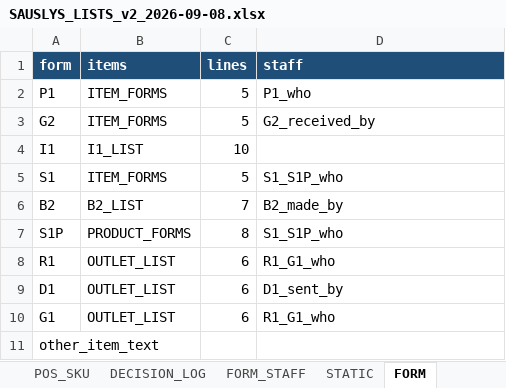
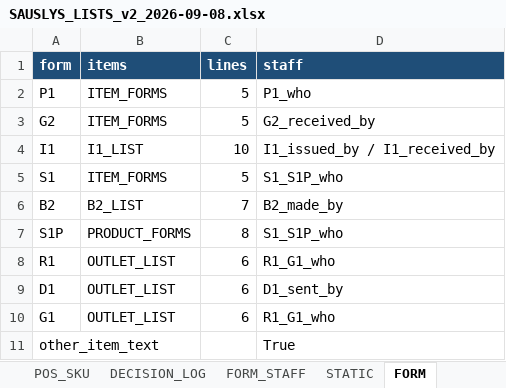
Before and after one commit to saadtabani09/sauslys-ops, an Excel workbook: forms/SAUSLYS_LISTS_v2_2026-09-08.xlsx, sheet FORM, drawn as a sheet; values as stored, in another font and other column widths than the file's, no borders; the diff names each change by its address in the sheet, - before the commit and + after, or states it on an @@ line.

```diff
--- a/forms/SAUSLYS_LISTS_v2_2026-09-08.xlsx (sheet FORM)
+++ b/forms/SAUSLYS_LISTS_v2_2026-09-08.xlsx (sheet FORM)
-D4 (staff): (empty)
+D4 (staff): I1_issued_by / I1_received_by
-D11 (staff): (empty)
+D11 (staff): True
```
Also changed, not shown: sheet ITEM, sheet PRODUCT, sheet DECISION_LOG, sheet ALIAS, sheet README, 1 other file.
